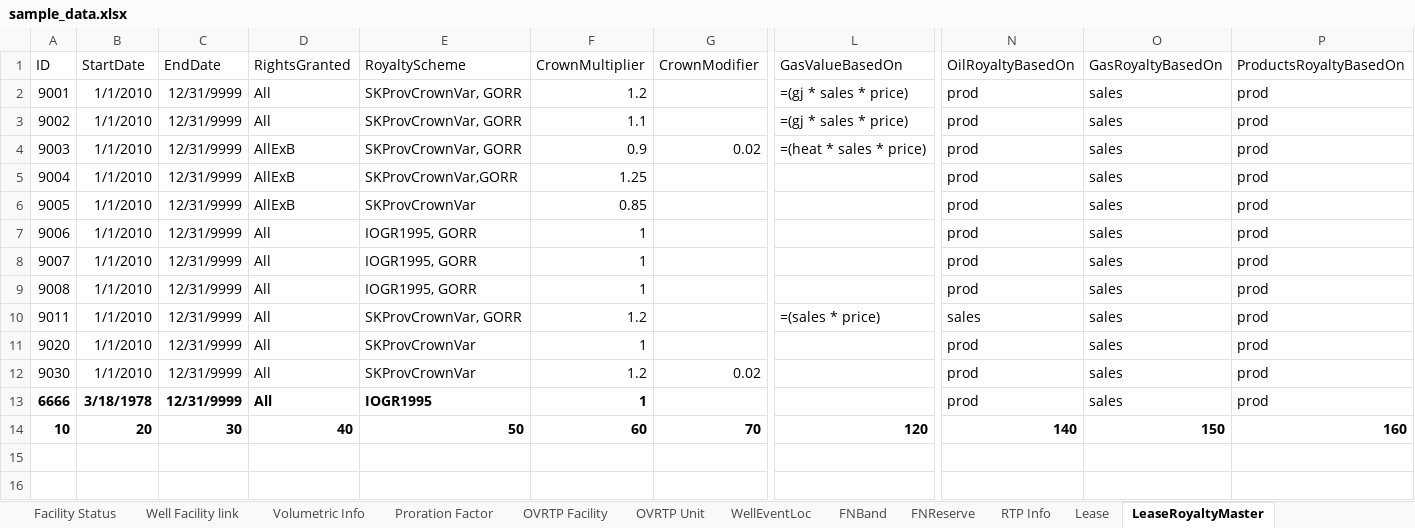
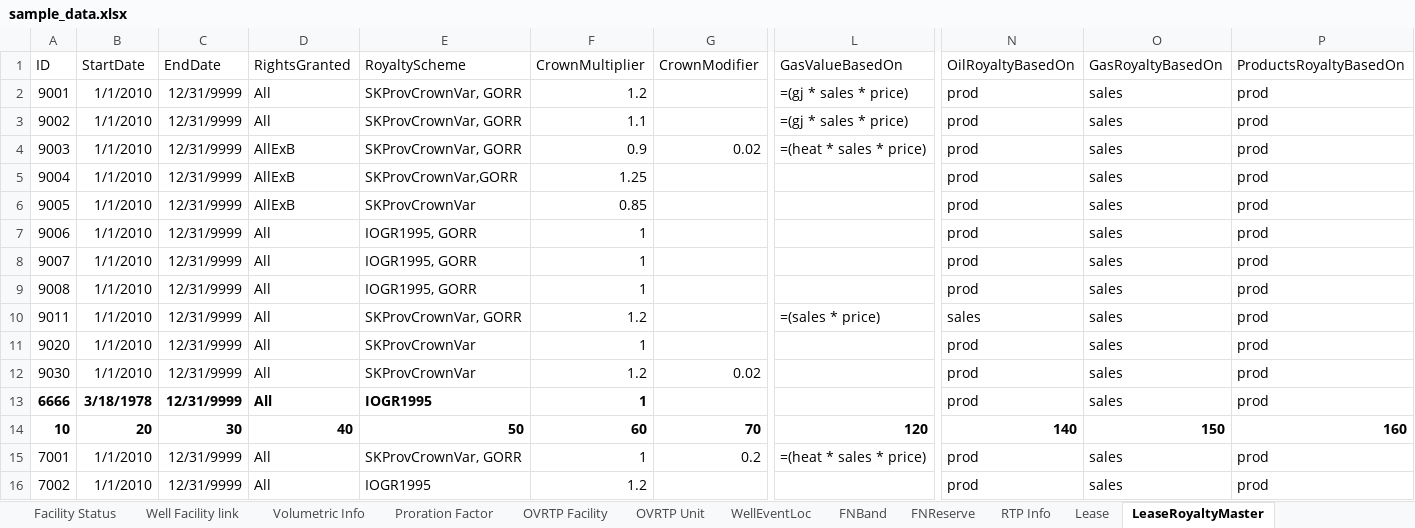
Before and after one commit to lshumlich/python-playground, an Excel workbook: calcroyalties/files/sample_data.xlsx, sheet LeaseRoyaltyMaster, drawn as a sheet; only a part is shown, gaps mark what is left out; values as stored, in another font and other column widths than the file's, no borders; rows hold the shown columns only; the diff names each change by its address in the sheet, - before the commit and + after, or states it on an @@ line.

Commit message:
- Calc wells that have multiple leases

```diff
--- a/calcroyalties/files/sample_data.xlsx (sheet LeaseRoyaltyMaster)
+++ b/calcroyalties/files/sample_data.xlsx (sheet LeaseRoyaltyMaster)
+row 15: 7001 | 1/1/2010 | 12/31/9999 | All | SKProvCrownVar, GORR | 1 | 0.2 | =(heat * sales * price) | prod | sales | prod
+row 16: 7002 | 1/1/2010 | 12/31/9999 | All | IOGR1995 | 1.2 |  |  | prod | sales | prod
```
Also changed, not shown: sheet Monthly, sheet RTP Info, sheet Lease, sheet WellRoyaltyMaster, sheet RTA Mineral Ownership, sheet WellLeaseLink, 1 more sheet, 3 other files.
